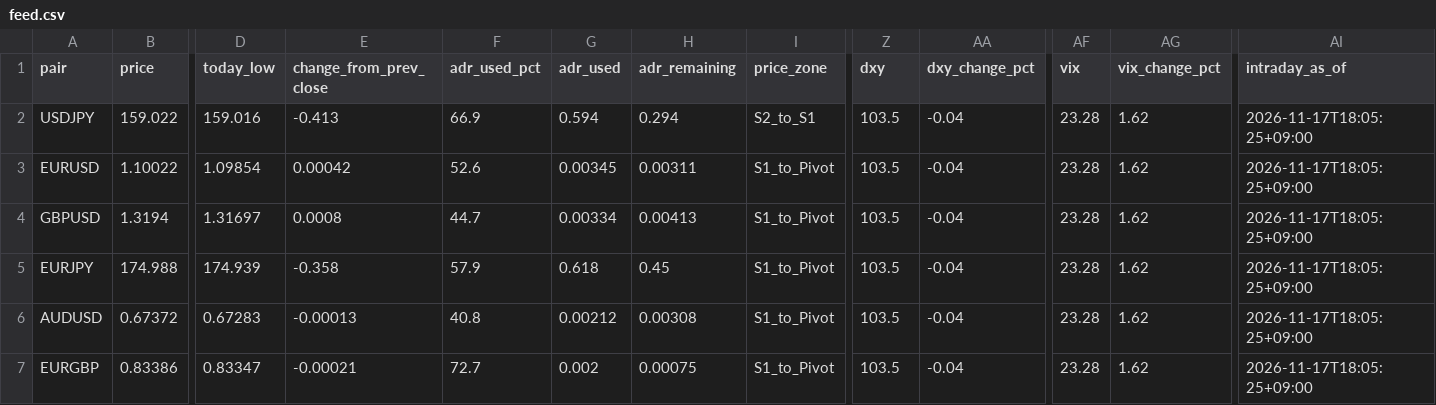
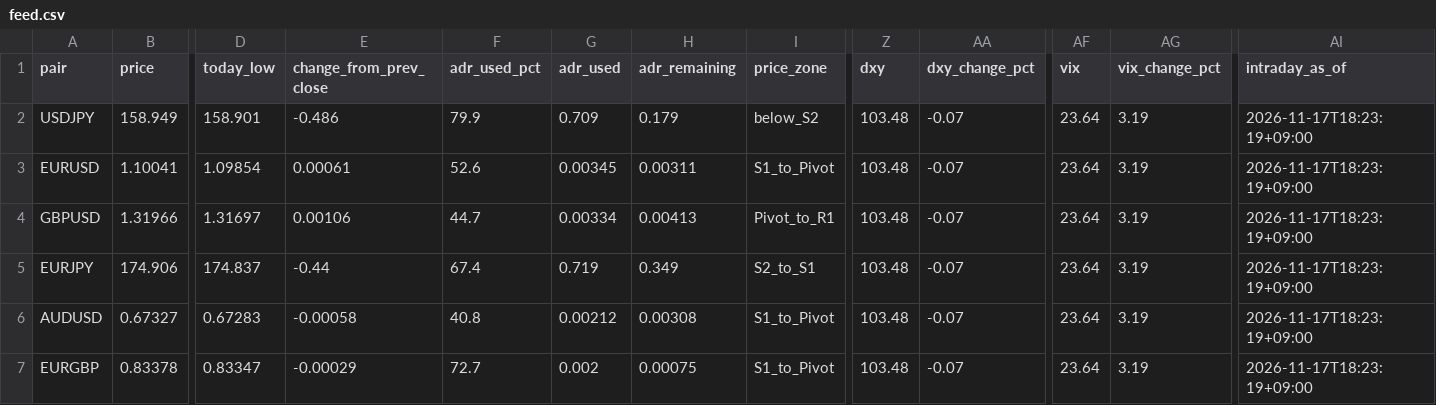
Before and after one commit to MFlab-inc/FXDaily-Levels, a CSV file: data/feed.csv, drawn as a sheet; only a part is shown, gaps mark what is left out; the diff covers the shown part only; the diff names each change by its address in the sheet, - before the commit and + after, or states it on an @@ line.

```diff
--- a/data/feed.csv
+++ b/data/feed.csv
-B2 (price): 159.022
+B2 (price): 158.949
-D2 (today_low): 159.016
+D2 (today_low): 158.901
-E2 (change_from_prev_close): -0.413
+E2 (change_from_prev_close): -0.486
-F2 (adr_used_pct): 66.9
+F2 (adr_used_pct): 79.9
-G2 (adr_used): 0.594
+G2 (adr_used): 0.709
-H2 (adr_remaining): 0.294
+H2 (adr_remaining): 0.179
-I2 (price_zone): S2_to_S1
+I2 (price_zone): below_S2
-Z2:Z7 (dxy): 103.5
+Z2:Z7 (dxy): 103.48
-AA2:AA7 (dxy_change_pct): -0.04
+AA2:AA7 (dxy_change_pct): -0.07
-AF2:AF7 (vix): 23.28
+AF2:AF7 (vix): 23.64
-AG2:AG7 (vix_change_pct): 1.62
+AG2:AG7 (vix_change_pct): 3.19
-AI2:AI7 (intraday_as_of): 2026-11-17T18:05:25+09:00
+AI2:AI7 (intraday_as_of): 2026-11-17T18:23:19+09:00
-B3 (price): 1.10022
+B3 (price): 1.10041
-E3 (change_from_prev_close): 0.00042
+E3 (change_from_prev_close): 0.00061
-B4 (price): 1.3194
+B4 (price): 1.31966
-E4 (change_from_prev_close): 0.0008
+E4 (change_from_prev_close): 0.00106
-I4 (price_zone): S1_to_Pivot
+I4 (price_zone): Pivot_to_R1
-B5 (price): 174.988
+B5 (price): 174.906
-D5 (today_low): 174.939
+D5 (today_low): 174.837
-E5 (change_from_prev_close): -0.358
+E5 (change_from_prev_close): -0.44
-F5 (adr_used_pct): 57.9
+F5 (adr_used_pct): 67.4
-G5 (adr_used): 0.618
+G5 (adr_used): 0.719
-H5 (adr_remaining): 0.45
+H5 (adr_remaining): 0.349
-I5 (price_zone): S1_to_Pivot
+I5 (price_zone): S2_to_S1
-B6 (price): 0.67372
+B6 (price): 0.67327
-E6 (change_from_prev_close): -0.00013
+E6 (change_from_prev_close): -0.00058
-B7 (price): 0.83386
+B7 (price): 0.83378
-E7 (change_from_prev_close): -0.00021
+E7 (change_from_prev_close): -0.00029
```
Also changed, not shown: 60 edited cells elsewhere in this file, 6 other files.
